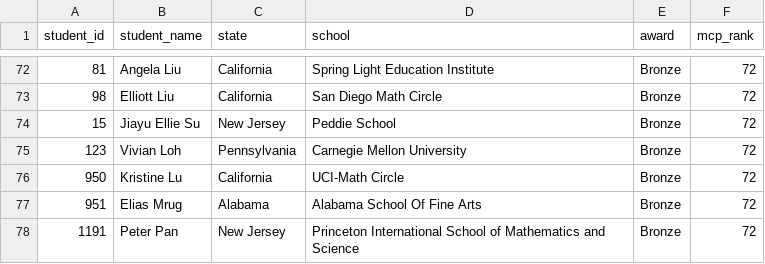
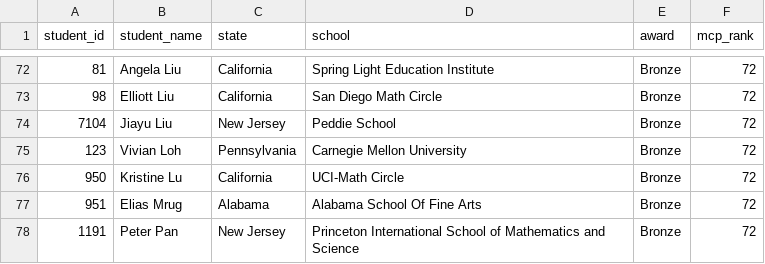
Before and after one commit to x-du/math-competition, a CSV file: database/contests/amo/year=2024/results.csv, drawn as a sheet; only a part is shown, gaps mark what is left out.

```diff
--- a/database/contests/amo/year=2024/results.csv
+++ b/database/contests/amo/year=2024/results.csv
@@ -73,3 +73,3 @@ student_id,student_name,state,school,award,mcp_rank
 98,Elliott Liu,California,San Diego Math Circle,Bronze,72
-15,Jiayu Ellie Su,New Jersey,Peddie School,Bronze,72
+7104,Jiayu Liu,New Jersey,Peddie School,Bronze,72
 123,Vivian Loh,Pennsylvania,Carnegie Mellon University,Bronze,72
```
Also changed, not shown: database/students/students.csv, 2 other files.
